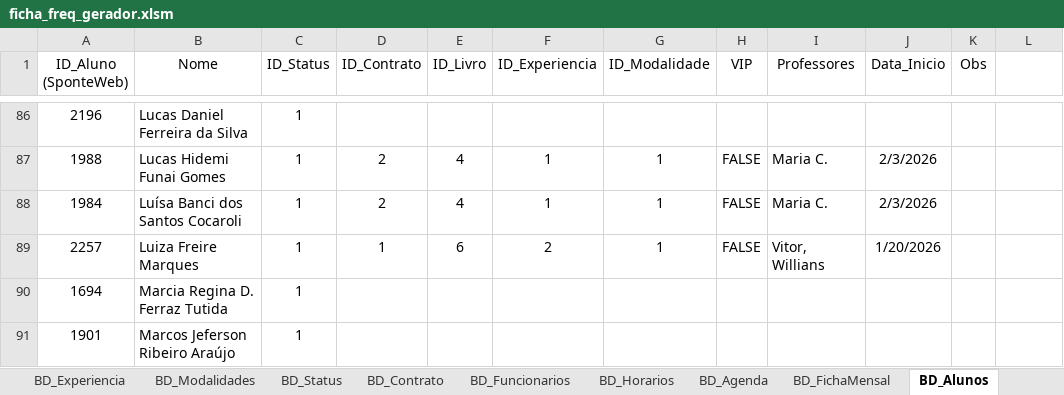
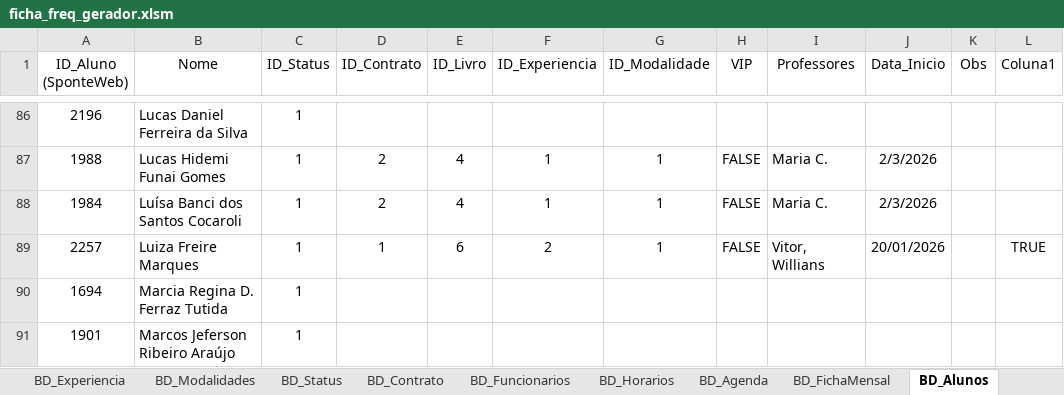
Before and after one commit to Vitor-rs/wizped_2, an Excel workbook: docs/ficha_freq_gerador.xlsm, sheet BD_Alunos, drawn as a sheet; only a part is shown, gaps mark what is left out; values as stored, in another font and other column widths than the file's, no borders; table styles not drawn; the diff names each change by its address in the sheet, - before the commit and + after, or states it on an @@ line.

Commit message:
feat: Implement student form logic (frmAlunos v4) with autocomplete and add a frequency sheet generator workbook.

```diff
--- a/docs/ficha_freq_gerador.xlsm (sheet BD_Alunos)
+++ b/docs/ficha_freq_gerador.xlsm (sheet BD_Alunos)
-L1: (empty)
+L1: Coluna1
-J89 (Data_Inicio): 1/20/2026
+J89 (Data_Inicio): 20/01/2026
-L89 (Coluna1): (empty)
+L89 (Coluna1): TRUE
```
Also changed, not shown: sheet BD_Vinculo_Professor, sheet BD_Historico, 2 other files.
